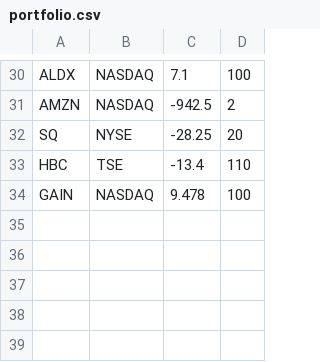
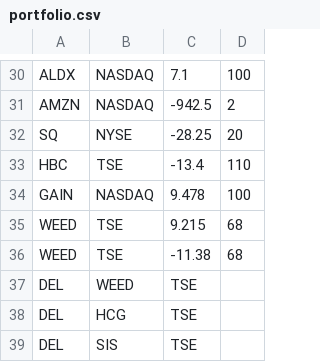
Before and after one commit to dev-sonnyk/portfolio-manager, a CSV file: portfolio.csv, drawn as a sheet; only a part is shown, gaps mark what is left out.

```diff
--- a/portfolio.csv
+++ b/portfolio.csv
@@ -34 +34,6 @@ HBC,TSE,-13.4,110
 GAIN,NASDAQ,9.478,100
+WEED,TSE,9.215,68
+WEED,TSE,-11.38,68
+DEL,WEED,TSE
+DEL,HCG,TSE
+DEL,SIS,TSE
```
Also changed, not shown: 2 other files.
